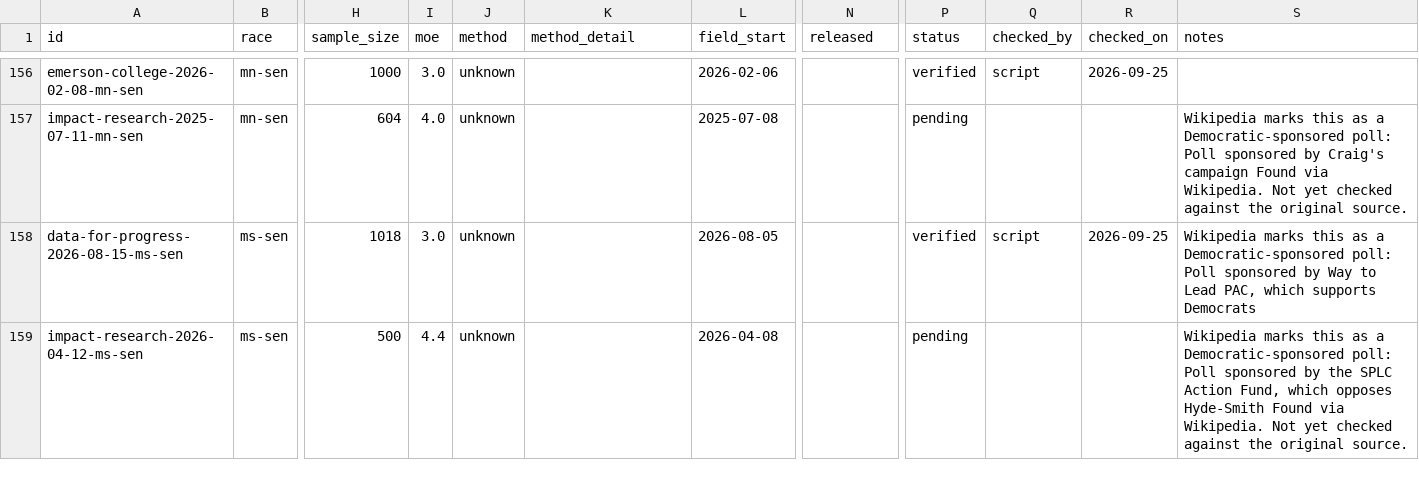
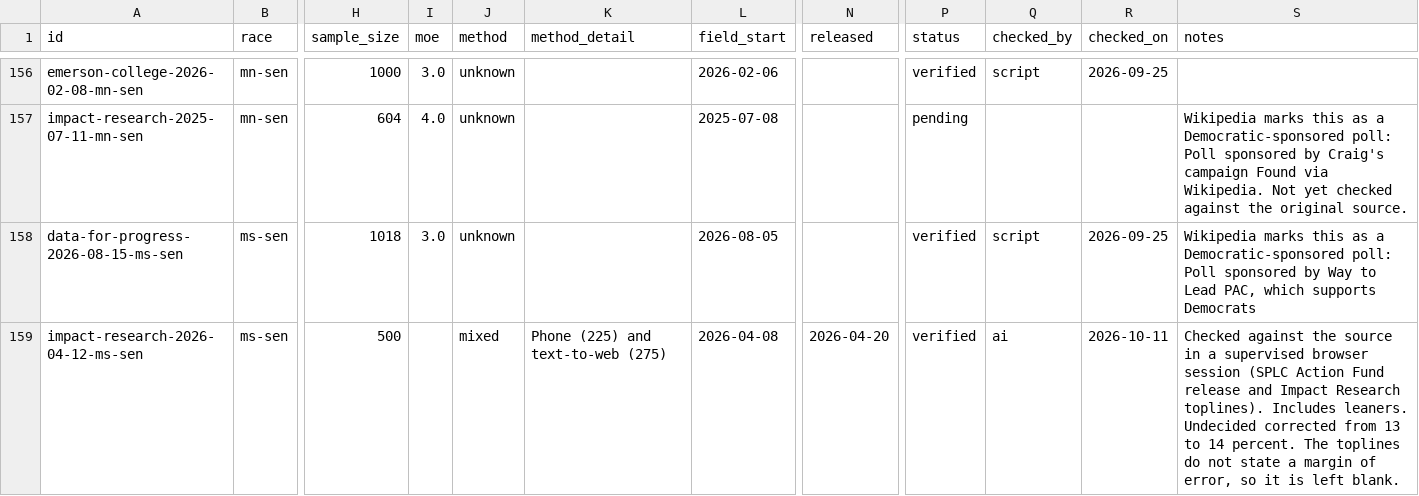
Before and after one commit to thomasdllrd1-ops/unspun, a CSV file: data/polls/polls.csv, drawn as a sheet; only a part is shown, gaps mark what is left out; the diff covers the shown part only; the diff names each change by its address in the sheet, - before the commit and + after, or states it on an @@ line.

```diff
--- a/data/polls/polls.csv
+++ b/data/polls/polls.csv
-I159 (moe): 4.4
+I159 (moe): (empty)
-J159 (method): unknown
+J159 (method): mixed
-K159 (method_detail): (empty)
+K159 (method_detail): Phone (225) and text-to-web (275)
-N159 (released): (empty)
+N159 (released): 2026-04-20
-P159 (status): pending
+P159 (status): verified
-Q159 (checked_by): (empty)
+Q159 (checked_by): ai
-R159 (checked_on): (empty)
+R159 (checked_on): 2026-10-11
-S159 (notes): Wikipedia marks this as a Democratic-sponsored poll: Poll sponsored by the SPLC Action Fund, which opposes Hyde-Smith Found via Wikipedia. Not yet checked against the original source.
+S159 (notes): Checked against the source in a supervised browser session (SPLC Action Fund release and Impact Research toplines). Includes leaners. Undecided corrected from 13 to 14 percent. The toplines do not state a margin of error, so it is left blank.
```
Also changed, not shown: 20 edited cells elsewhere in this file, data/polls/poll_results.csv.
